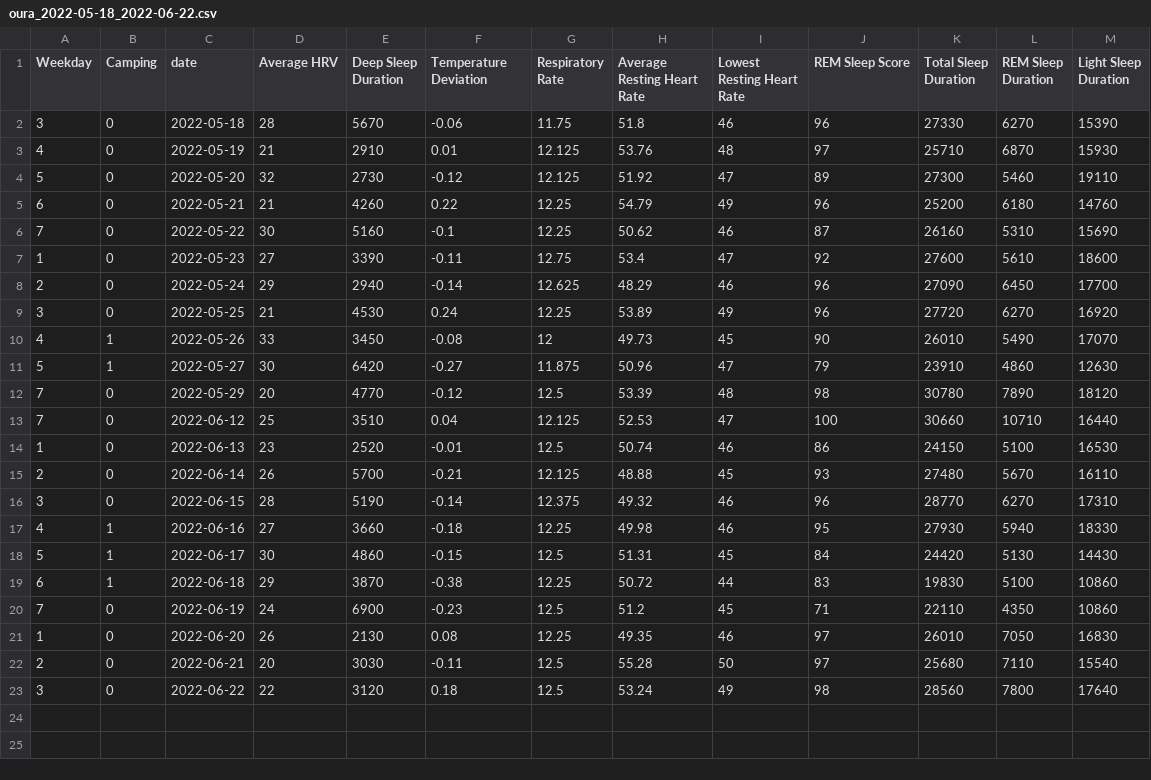
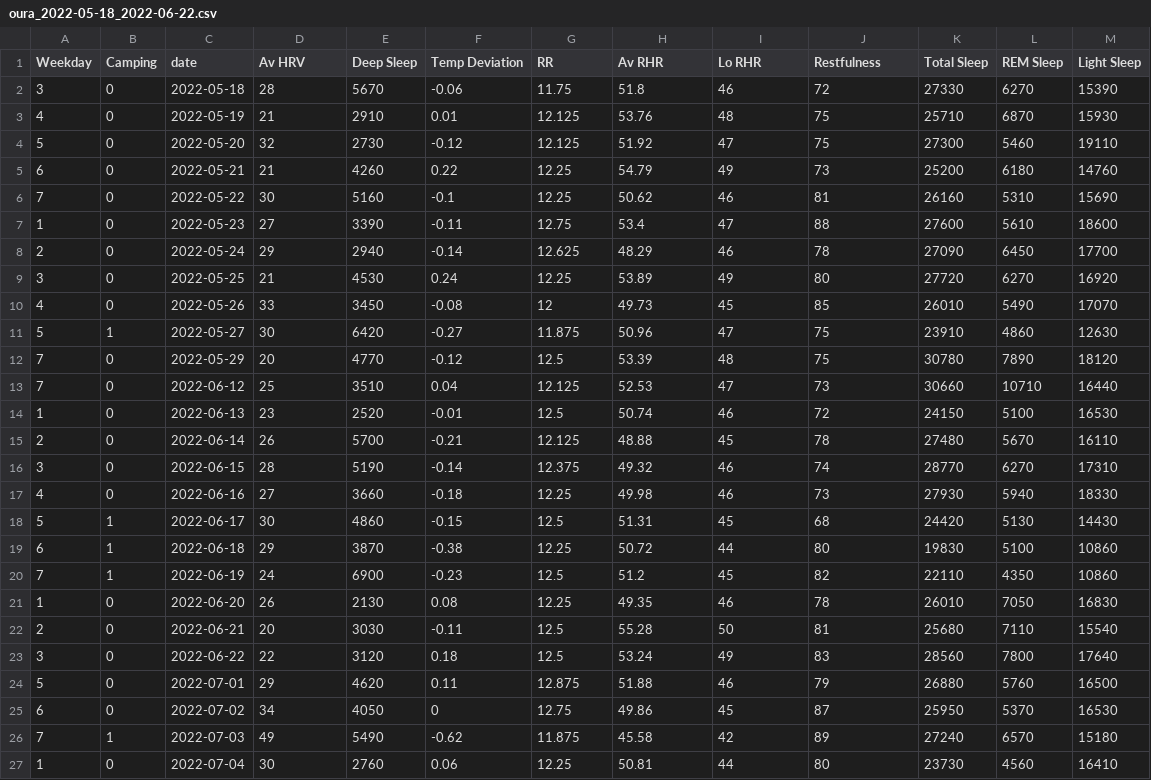
Before and after one commit to rtsvet/Camping, a CSV file: oura_2022-05-18_2022-06-22.csv, drawn as a sheet.

Commit message:
added camping changed the column names

```diff
--- a/oura_2022-05-18_2022-06-22.csv
+++ b/oura_2022-05-18_2022-06-22.csv
@@ -1,23 +1,27 @@
-Weekday,Camping,date,Average HRV,Deep Sleep Duration,Temperature Deviation,Respiratory Rate,Average Resting Heart Rate,Lowest Resting Heart Rate,REM Sleep Score,Total Sleep Duration,REM Sleep Duration,Light Sleep Duration
-3,0,2022-05-18,28,5670,-0.06,11.75,51.8,46,96,27330,6270,15390
-4,0,2022-05-19,21,2910,0.01,12.125,53.76,48,97,25710,6870,15930
-5,0,2022-05-20,32,2730,-0.12,12.125,51.92,47,89,27300,5460,19110
-6,0,2022-05-21,21,4260,0.22,12.25,54.79,49,96,25200,6180,14760
-7,0,2022-05-22,30,5160,-0.1,12.25,50.62,46,87,26160,5310,15690
-1,0,2022-05-23,27,3390,-0.11,12.75,53.4,47,92,27600,5610,18600
-2,0,2022-05-24,29,2940,-0.14,12.625,48.29,46,96,27090,6450,17700
-3,0,2022-05-25,21,4530,0.24,12.25,53.89,49,96,27720,6270,16920
-4,1,2022-05-26,33,3450,-0.08,12,49.73,45,90,26010,5490,17070
-5,1,2022-05-27,30,6420,-0.27,11.875,50.96,47,79,23910,4860,12630
-7,0,2022-05-29,20,4770,-0.12,12.5,53.39,48,98,30780,7890,18120
-7,0,2022-06-12,25,3510,0.04,12.125,52.53,47,100,30660,10710,16440
-1,0,2022-06-13,23,2520,-0.01,12.5,50.74,46,86,24150,5100,16530
-2,0,2022-06-14,26,5700,-0.21,12.125,48.88,45,93,27480,5670,16110
-3,0,2022-06-15,28,5190,-0.14,12.375,49.32,46,96,28770,6270,17310
-4,1,2022-06-16,27,3660,-0.18,12.25,49.98,46,95,27930,5940,18330
-5,1,2022-06-17,30,4860,-0.15,12.5,51.31,45,84,24420,5130,14430
-6,1,2022-06-18,29,3870,-0.38,12.25,50.72,44,83,19830,5100,10860
-7,0,2022-06-19,24,6900,-0.23,12.5,51.2,45,71,22110,4350,10860
-1,0,2022-06-20,26,2130,0.08,12.25,49.35,46,97,26010,7050,16830
-2,0,2022-06-21,20,3030,-0.11,12.5,55.28,50,97,25680,7110,15540
-3,0,2022-06-22,22,3120,0.18,12.5,53.24,49,98,28560,7800,17640
+Weekday,Camping,date,Av HRV,Deep Sleep,Temp Deviation,RR,Av RHR,Lo RHR,Restfulness,Total Sleep,REM Sleep,Light Sleep
+3,0,2022-05-18,28,5670,-0.06,11.75,51.8,46,72,27330,6270,15390
+4,0,2022-05-19,21,2910,0.01,12.125,53.76,48,75,25710,6870,15930
+5,0,2022-05-20,32,2730,-0.12,12.125,51.92,47,75,27300,5460,19110
+6,0,2022-05-21,21,4260,0.22,12.25,54.79,49,73,25200,6180,14760
+7,0,2022-05-22,30,5160,-0.1,12.25,50.62,46,81,26160,5310,15690
+1,0,2022-05-23,27,3390,-0.11,12.75,53.4,47,88,27600,5610,18600
+2,0,2022-05-24,29,2940,-0.14,12.625,48.29,46,78,27090,6450,17700
+3,0,2022-05-25,21,4530,0.24,12.25,53.89,49,80,27720,6270,16920
+4,0,2022-05-26,33,3450,-0.08,12,49.73,45,85,26010,5490,17070
+5,1,2022-05-27,30,6420,-0.27,11.875,50.96,47,75,23910,4860,12630
+7,0,2022-05-29,20,4770,-0.12,12.5,53.39,48,75,30780,7890,18120
+7,0,2022-06-12,25,3510,0.04,12.125,52.53,47,73,30660,10710,16440
+1,0,2022-06-13,23,2520,-0.01,12.5,50.74,46,72,24150,5100,16530
+2,0,2022-06-14,26,5700,-0.21,12.125,48.88,45,78,27480,5670,16110
+3,0,2022-06-15,28,5190,-0.14,12.375,49.32,46,74,28770,6270,17310
+4,0,2022-06-16,27,3660,-0.18,12.25,49.98,46,73,27930,5940,18330
+5,1,2022-06-17,30,4860,-0.15,12.5,51.31,45,68,24420,5130,14430
+6,1,2022-06-18,29,3870,-0.38,12.25,50.72,44,80,19830,5100,10860
+7,1,2022-06-19,24,6900,-0.23,12.5,51.2,45,82,22110,4350,10860
+1,0,2022-06-20,26,2130,0.08,12.25,49.35,46,78,26010,7050,16830
+2,0,2022-06-21,20,3030,-0.11,12.5,55.28,50,81,25680,7110,15540
+3,0,2022-06-22,22,3120,0.18,12.5,53.24,49,83,28560,7800,17640
+5,0,2022-07-01,29,4620,0.11,12.875,51.88,46,79,26880,5760,16500
+6,0,2022-07-02,34,4050,0,12.75,49.86,45,87,25950,5370,16530
+7,1,2022-07-03,49,5490,-0.62,11.875,45.58,42,89,27240,6570,15180
+1,0,2022-07-04,30,2760,0.06,12.25,50.81,44,80,23730,4560,16410
```
